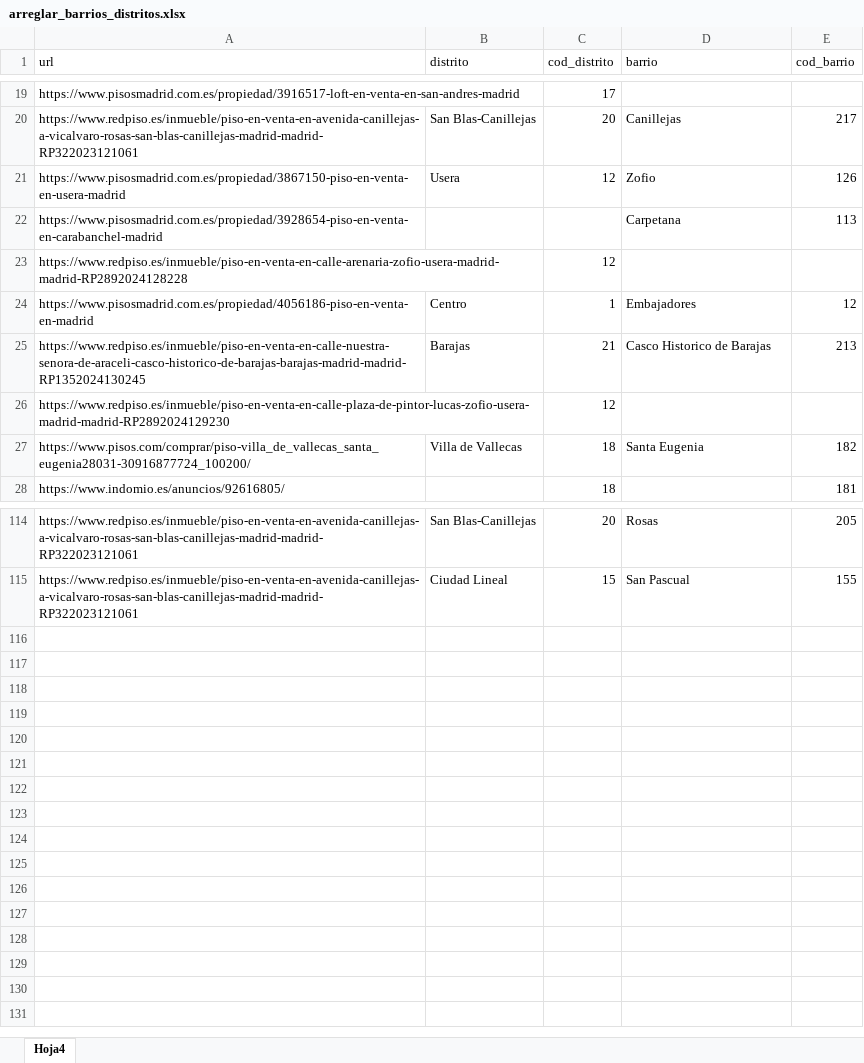
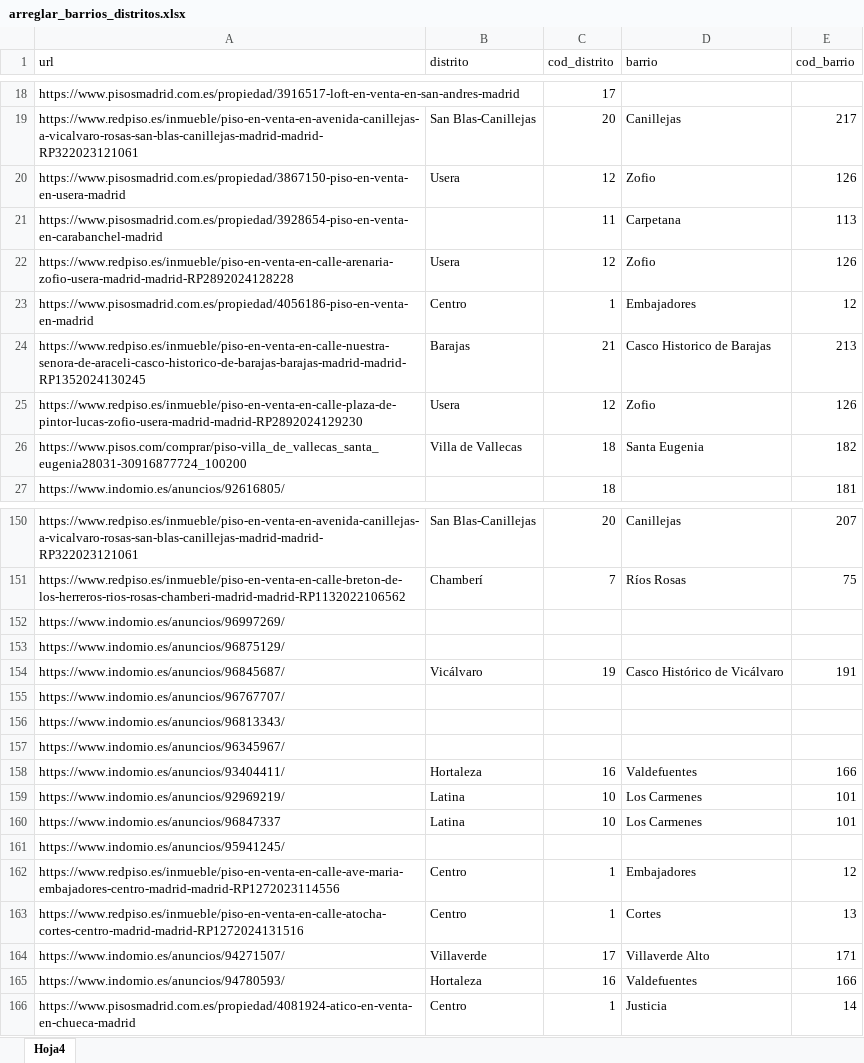
Before and after one commit to avaquerocastro/precios-de-vivienda-madrid, an Excel workbook: codigo/01-preprocesamiento-de-datos/Revision_columnas/data/arreglar_barrios_distritos.xlsx, sheet Hoja4, drawn as a sheet; only a part is shown, gaps mark what is left out; values as stored, in another font and other column widths than the file's, no cell formats; conditional formats not drawn; removed rows and columns are numbered as before the commit, all else as after; the diff covers the shown part only; the diff names each change by its address in the sheet, - before the commit and + after, or states it on an @@ line.

Commit message:
Modificaciones distritos

```diff
--- a/codigo/01-preprocesamiento-de-datos/Revision_columnas/data/arreglar_barrios_distritos.xlsx (sheet Hoja4)
+++ b/codigo/01-preprocesamiento-de-datos/Revision_columnas/data/arreglar_barrios_distritos.xlsx (sheet Hoja4)
-C21 (cod_distrito): (empty)
+C21 (cod_distrito): 11
-B22 (distrito): (empty)
+B22 (distrito): Usera
-D22 (barrio): (empty)
+D22 (barrio): Zofio
-E22 (cod_barrio): (empty)
+E22 (cod_barrio): 126
-B25 (distrito): (empty)
+B25 (distrito): Usera
-D25 (barrio): (empty)
+D25 (barrio): Zofio
-E25 (cod_barrio): (empty)
+E25 (cod_barrio): 126
-A26 (url): https://www.pisos.com/comprar/piso-villa_de_vallecas_santa_eugenia28031-30916877724_100200/
+A26 (url): https://www.pisos.com/comprar/piso-villa_de_vallecas_santa_eugenia28031-30916877724_100200
-D150 (barrio): Rosas
+D150 (barrio): Canillejas
-E150 (cod_barrio): 205
+E150 (cod_barrio): 207
-row 115: https://www.redpiso.es/inmueble/piso-en-venta-en-avenida-canillejas-a-vicalvaro-rosas-san-blas-canillejas-madrid-madrid-RP322023121061 | Ciudad Lineal | 15 | San Pascual | 155
+row 151: https://www.redpiso.es/inmueble/piso-en-venta-en-calle-breton-de-los-herreros-rios-rosas-chamberi-madrid-madrid-RP1132022106562 | Chamberí | 7 | Ríos Rosas | 75
+row 152: https://www.indomio.es/anuncios/96997269/
+row 153: https://www.indomio.es/anuncios/96875129/
+row 154: https://www.indomio.es/anuncios/96845687/ | Vicálvaro | 19 | Casco Histórico de Vicálvaro | 191
+row 155: https://www.indomio.es/anuncios/96767707/
+row 156: https://www.indomio.es/anuncios/96813343/
+row 157: https://www.indomio.es/anuncios/96345967/
+row 158: https://www.indomio.es/anuncios/93404411/ | Hortaleza | 16 | Valdefuentes | 166
+row 159: https://www.indomio.es/anuncios/92969219/ | Latina | 10 | Los Carmenes | 101
+row 160: https://www.indomio.es/anuncios/96847337 | Latina | 10 | Los Carmenes | 101
+row 161: https://www.indomio.es/anuncios/95941245/
+row 162: https://www.redpiso.es/inmueble/piso-en-venta-en-calle-ave-maria-embajadores-centro-madrid-madrid-RP1272023114556 | Centro | 1 | Embajadores | 12
+row 163: https://www.redpiso.es/inmueble/piso-en-venta-en-calle-atocha-cortes-centro-madrid-madrid-RP1272024131516 | Centro | 1 | Cortes | 13
+row 164: https://www.indomio.es/anuncios/94271507/ | Villaverde | 17 | Villaverde Alto | 171
+row 165: https://www.indomio.es/anuncios/94780593/ | Hortaleza | 16 | Valdefuentes | 166
+row 166: https://www.pisosmadrid.com.es/propiedad/4081924-atico-en-venta-en-chueca-madrid | Centro | 1 | Justicia | 14
```
Also changed, not shown: 38 added rows, 2 removed rows and 24 edited cells elsewhere in this sheet, cell formats, 1 other file.
